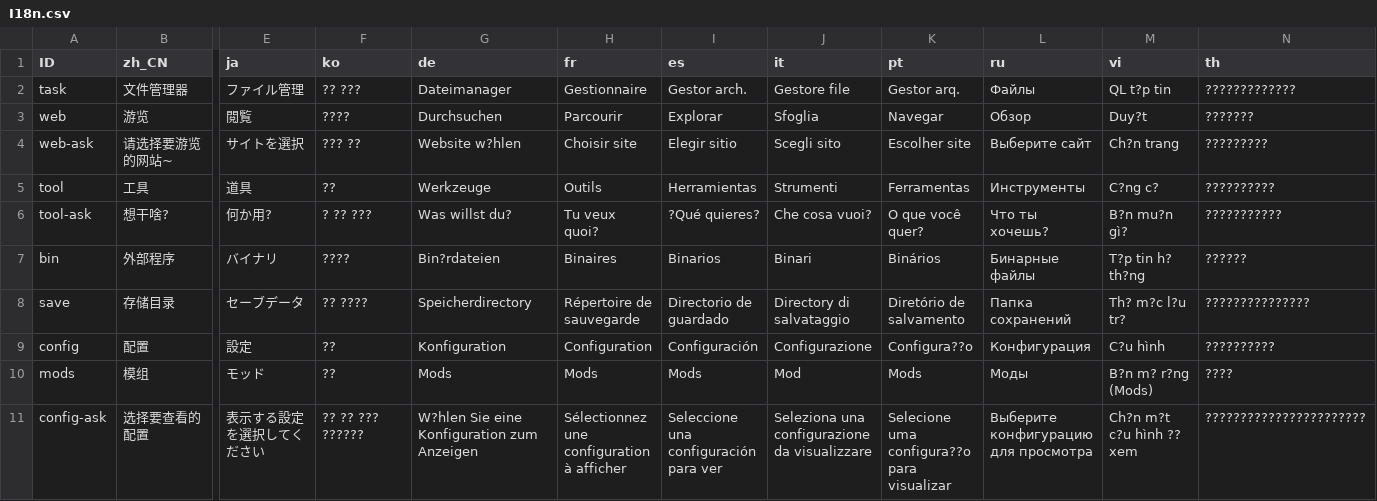
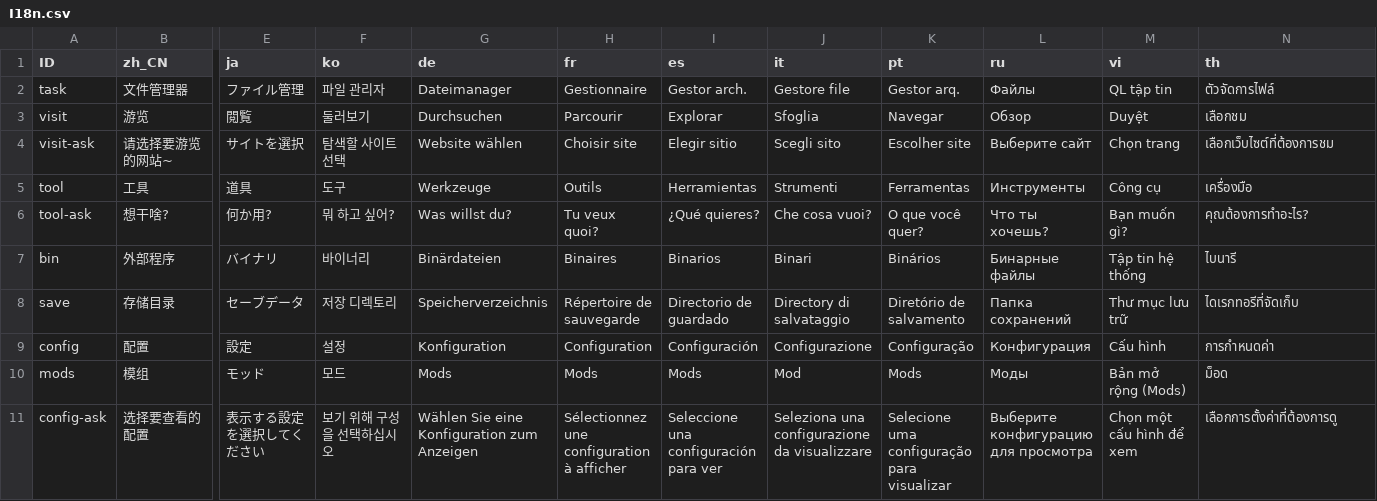
Before and after one commit to JinAoTian/MagicPet, a CSV file: mods/main_command/I18n.csv, drawn as a sheet; only a part is shown, gaps mark what is left out; the diff names each change by its address in the sheet, - before the commit and + after, or states it on an @@ line.

```diff
--- a/mods/main_command/I18n.csv
+++ b/mods/main_command/I18n.csv
-F2 (ko): ?? ???
+F2 (ko): 파일 관리자
-M2 (vi): QL t?p tin
+M2 (vi): QL tập tin
-N2 (th): ?????????????
+N2 (th): ตัวจัดการไฟล์
-A3 (ID): web
+A3 (ID): visit
-F3 (ko): ????
+F3 (ko): 둘러보기
-M3 (vi): Duy?t
+M3 (vi): Duyệt
-N3 (th): ???????
+N3 (th): เลือกชม
-A4 (ID): web-ask
+A4 (ID): visit-ask
-F4 (ko): ??? ??
+F4 (ko): 탐색할 사이트 선택
-G4 (de): Website w?hlen
+G4 (de): Website wählen
-M4 (vi): Ch?n trang
+M4 (vi): Chọn trang
-N4 (th): ?????????
+N4 (th): เลือกเว็บไซต์ที่ต้องการชม
-F5 (ko): ??
+F5 (ko): 도구
-M5 (vi): C?ng c?
+M5 (vi): Công cụ
-N5 (th): ??????????
+N5 (th): เครื่องมือ
-F6 (ko): ? ?? ???
+F6 (ko): 뭐 하고 싶어?
-I6 (es): ?Qué quieres?
+I6 (es): ¿Qué quieres?
-M6 (vi): B?n mu?n gì?
+M6 (vi): Bạn muốn gì?
-N6 (th): ???????????
+N6 (th): คุณต้องการทำอะไร?
-F7 (ko): ????
+F7 (ko): 바이너리
-G7 (de): Bin?rdateien
+G7 (de): Binärdateien
-M7 (vi): T?p tin h? th?ng
+M7 (vi): Tập tin hệ thống
-N7 (th): ??????
+N7 (th): ไบนารี
-F8 (ko): ?? ????
+F8 (ko): 저장 디렉토리
-G8 (de): Speicherdirectory
+G8 (de): Speicherverzeichnis
-M8 (vi): Th? m?c l?u tr?
+M8 (vi): Thư mục lưu trữ
-N8 (th): ???????????????
+N8 (th): ไดเรกทอรีที่จัดเก็บ
-F9 (ko): ??
+F9 (ko): 설정
-K9 (pt): Configura??o
+K9 (pt): Configuração
-M9 (vi): C?u hình
+M9 (vi): Cấu hình
-N9 (th): ??????????
+N9 (th): การกำหนดค่า
-F10 (ko): ??
+F10 (ko): 모드
-M10 (vi): B?n m? r?ng (Mods)
+M10 (vi): Bản mở rộng (Mods)
-N10 (th): ????
+N10 (th): ม็อด
-F11 (ko): ?? ?? ??? ??????
+F11 (ko): 보기 위해 구성을 선택하십시오
-G11 (de): W?hlen Sie eine Konfiguration zum Anzeigen
+G11 (de): Wählen Sie eine Konfiguration zum Anzeigen
-K11 (pt): Selecione uma configura??o para visualizar
+K11 (pt): Selecione uma configuração para visualizar
-M11 (vi): Ch?n m?t c?u hình ?? xem
+M11 (vi): Chọn một cấu hình để xem
-N11 (th): ???????????????????????
+N11 (th): เลือกการตั้งค่าที่ต้องการดู
```
Also changed, not shown: 7 other files.
